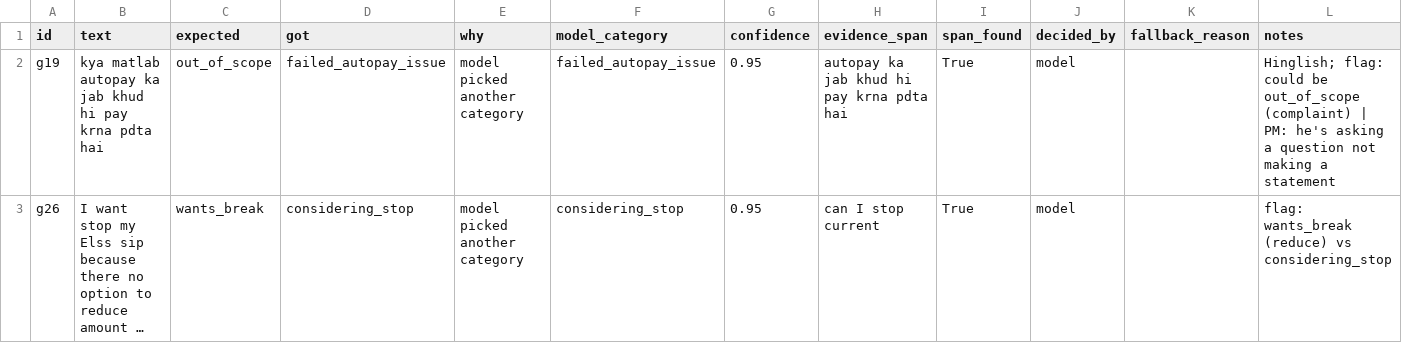
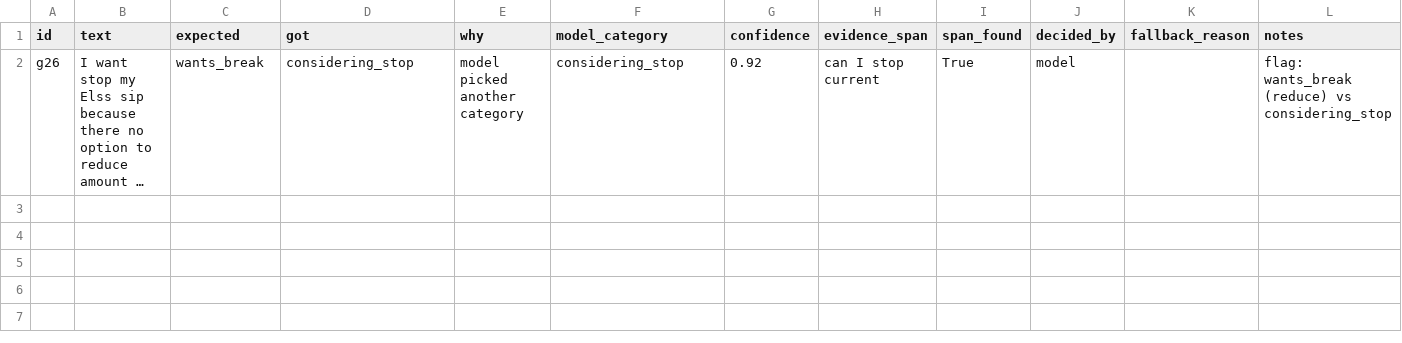
Before and after one commit to RubenSantosh11/SIP-MVP, a CSV file: outputs/mvp_eval_failures.csv, drawn as a sheet; long unchanged cells end in …; removed rows and columns are numbered as before the commit, all else as after; the diff names each change by its address in the sheet, - before the commit and + after, or states it on an @@ line.

```diff
--- a/outputs/mvp_eval_failures.csv
+++ b/outputs/mvp_eval_failures.csv
-row 2: g19 | kya matlab autopay ka jab khud hi pay krna pdta hai | out_of_scope | failed_autopay_issue | model picked another category | failed_autopay_issue | 0.95 | autopay ka jab khud hi pay krna pdta hai | True | model |  | Hinglish; flag: could be out_of_scope (complaint) | PM: he's asking a question not making a statement
-G2 (confidence): 0.95
+G2 (confidence): 0.92
```
Also changed, not shown: mvp/golden_set.csv, 4 other files.
